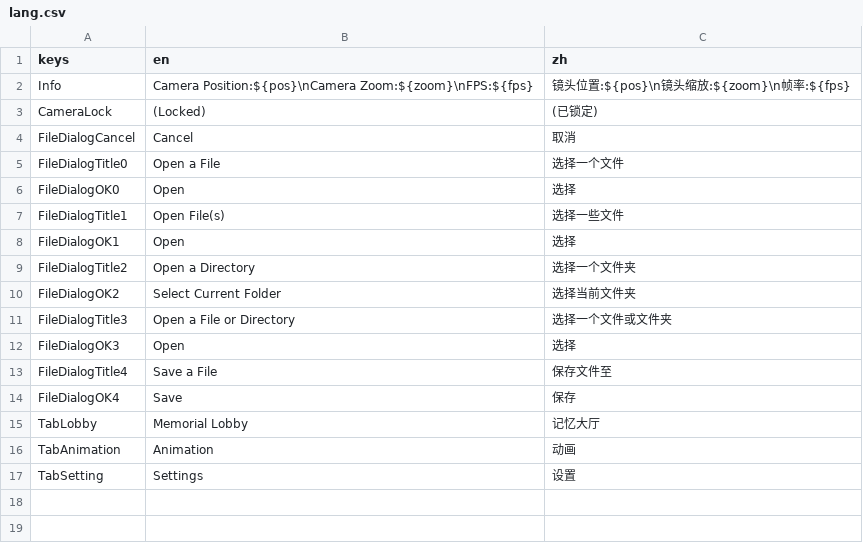
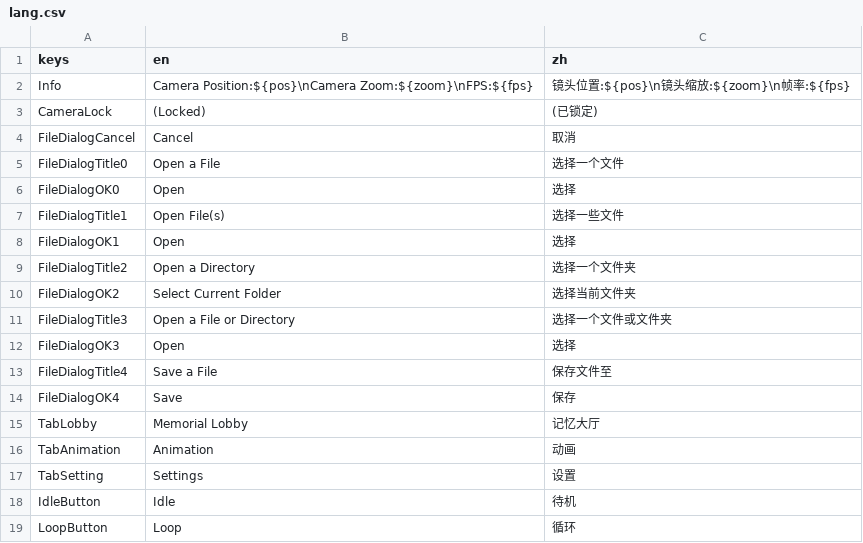
Before and after one commit to cueavyqwp/spine-viewer, a CSV file: assets/lang/lang.csv, drawn as a sheet.

```diff
--- a/assets/lang/lang.csv
+++ b/assets/lang/lang.csv
@@ -17 +17,3 @@ TabAnimation,Animation,动画
 TabSetting,Settings,设置
+IdleButton,Idle,待机
+LoopButton,Loop,循环
```
Also changed, not shown: 4 other files.
